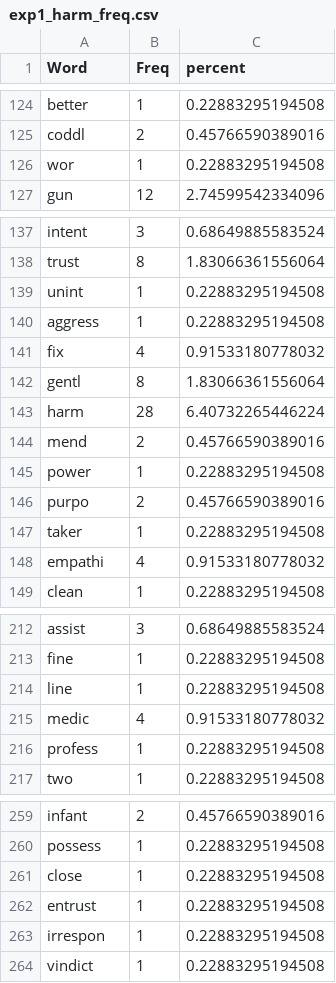
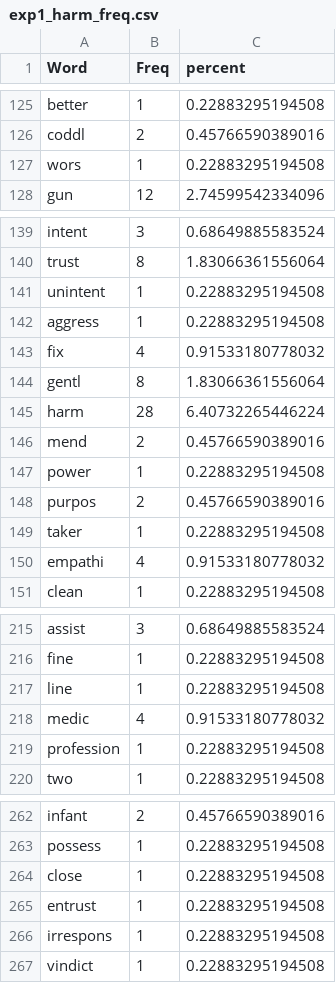
Before and after one commit to doomlab/Pol-Lang, a CSV file: MTMM MF/manuscript/exp1_harm_freq.csv, drawn as a sheet; only a part is shown, gaps mark what is left out; the diff covers the shown part only.

Commit message:
update sure

```diff
--- a/MTMM MF/manuscript/exp1_harm_freq.csv
+++ b/MTMM MF/manuscript/exp1_harm_freq.csv
@@ -125,3 +126,3 @@
 "coddl",2,0.45766590389016
-"wor",1,0.22883295194508
+"wors",1,0.22883295194508
 "gun",12,2.74599542334096
@@ -138,3 +140,3 @@
 "trust",8,1.83066361556064
-"unint",1,0.22883295194508
+"unintent",1,0.22883295194508
 "aggress",1,0.22883295194508
@@ -145,3 +147,3 @@
 "power",1,0.22883295194508
-"purpo",2,0.45766590389016
+"purpos",2,0.45766590389016
 "taker",1,0.22883295194508
@@ -215,3 +218,3 @@
 "medic",4,0.91533180778032
-"profess",1,0.22883295194508
+"profession",1,0.22883295194508
 "two",1,0.22883295194508
@@ -262,3 +265,3 @@
 "entrust",1,0.22883295194508
-"irrespon",1,0.22883295194508
+"irrespons",1,0.22883295194508
 "vindict",1,0.22883295194508
```
Also changed, not shown: 4 added rows and 17 edited cells elsewhere in this file.
